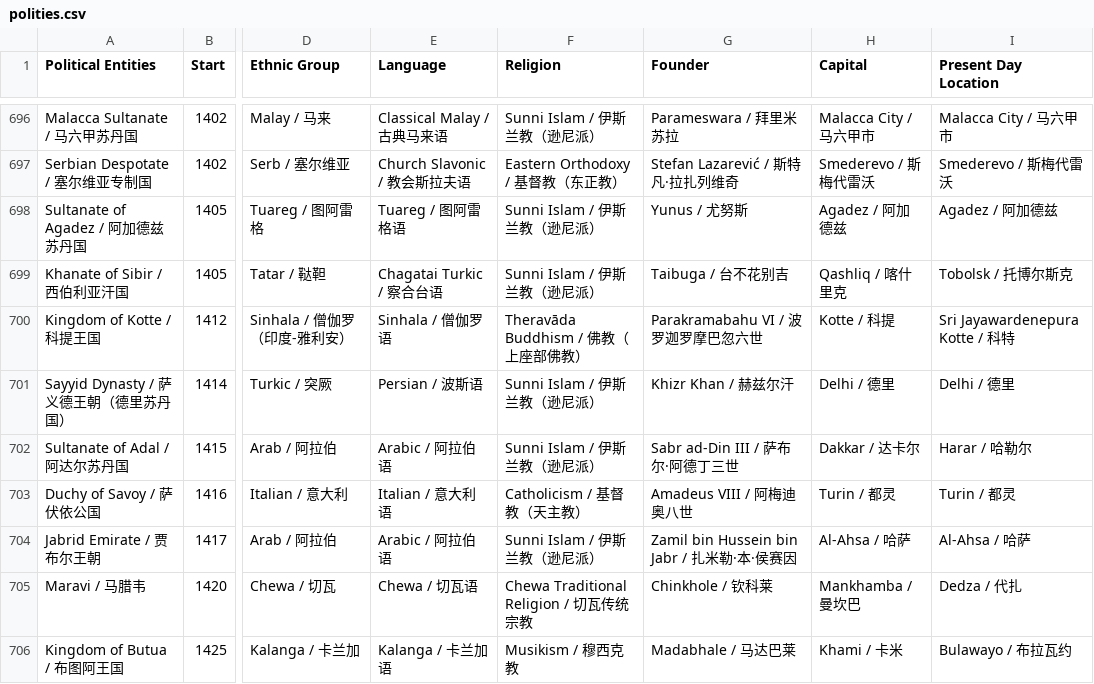
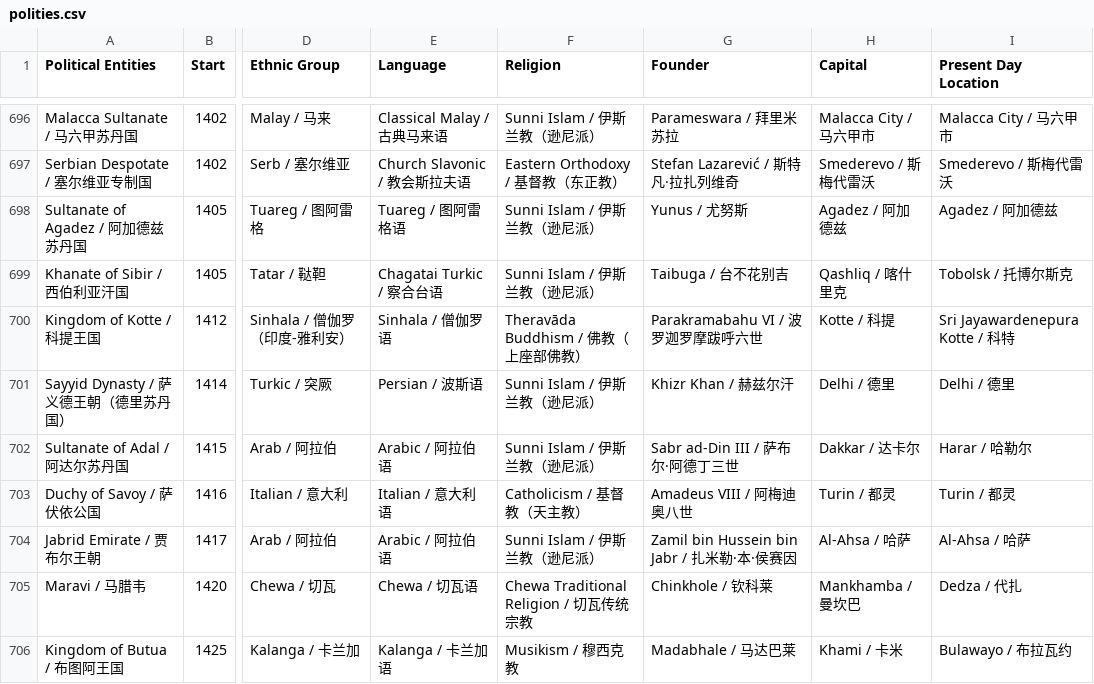
Before and after one commit to XuhuiJin1215/Historical-Polities, a CSV file: polities.csv, drawn as a sheet; only a part is shown, gaps mark what is left out; the diff names each change by its address in the sheet, - before the commit and + after, or states it on an @@ line.

Commit message:
Updated Kingdom of Kotte

```diff
--- a/polities.csv
+++ b/polities.csv
-G700 (Founder): Parakramabahu VI / 波罗迦罗摩巴忽六世
+G700 (Founder): Parakramabahu VI / 波罗迦罗摩跋呼六世
```
